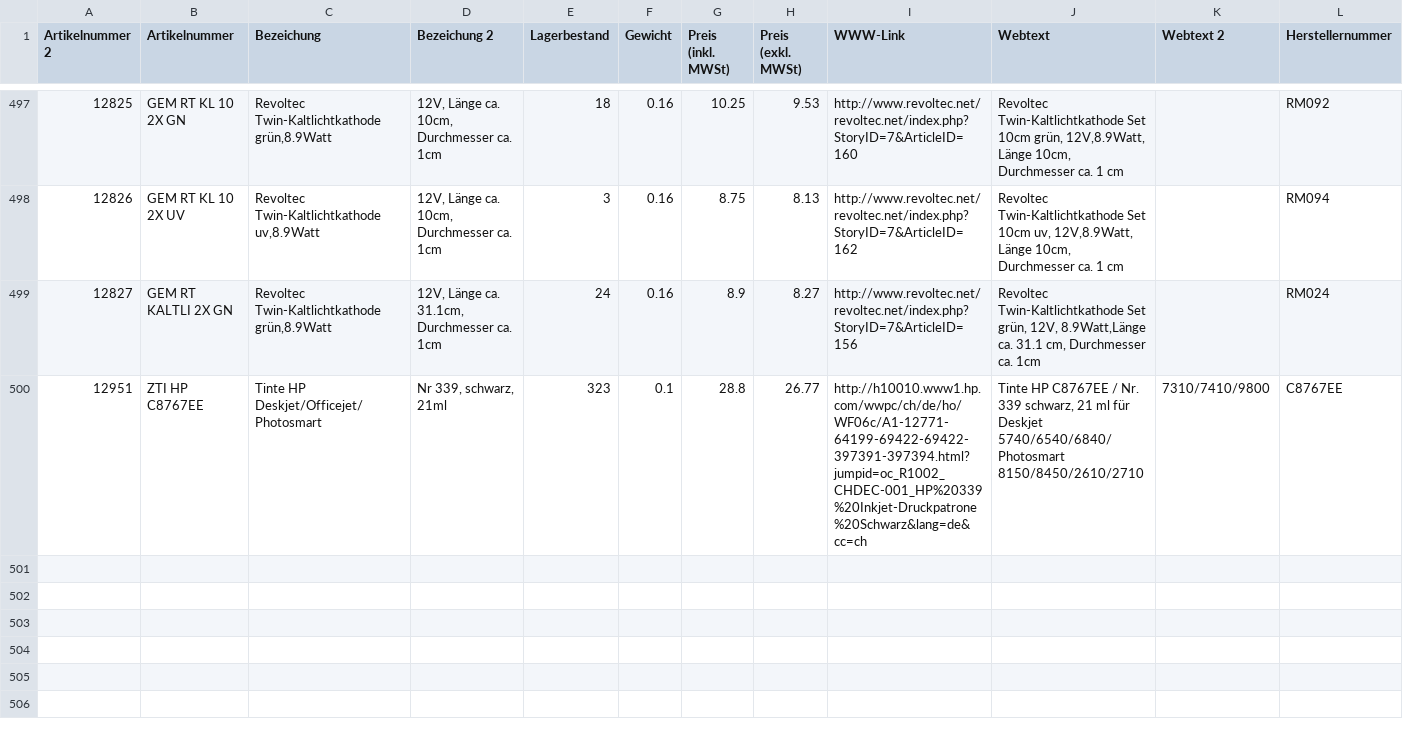
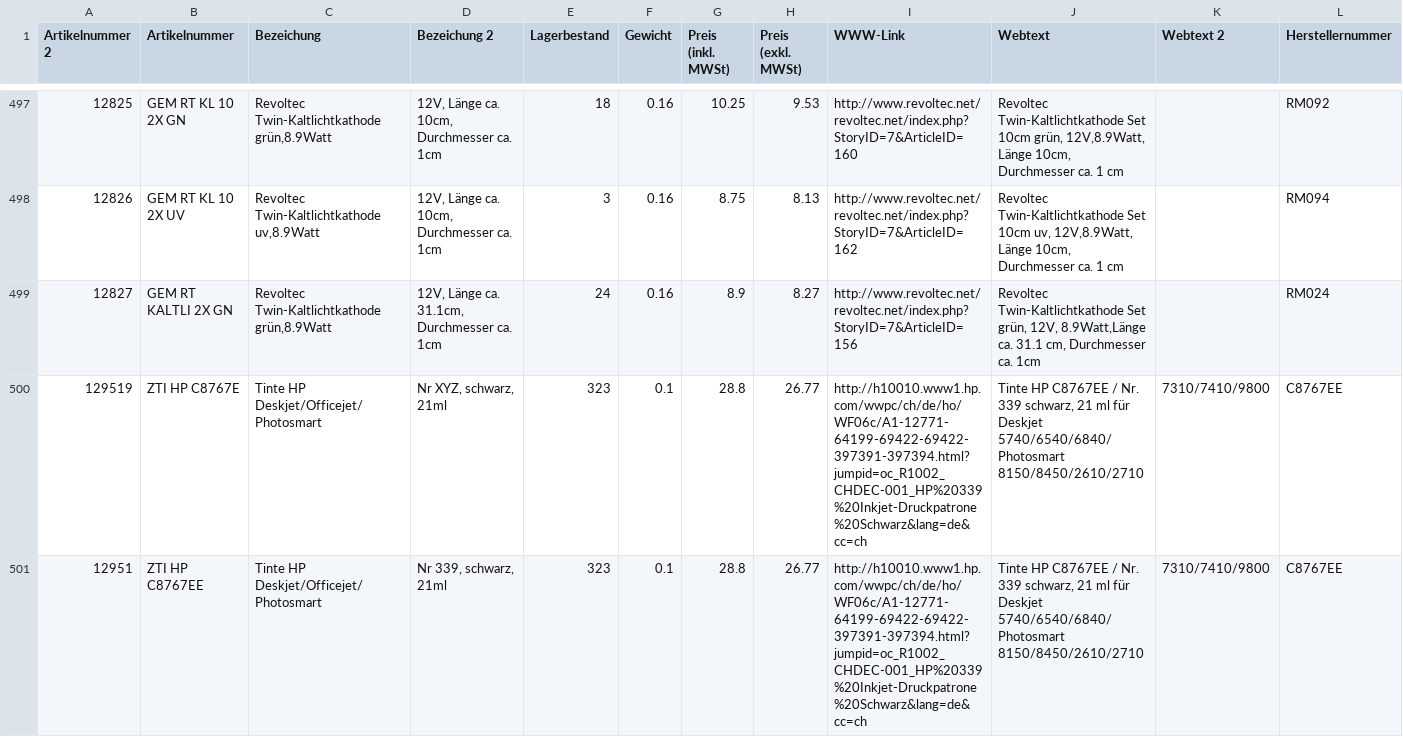
Before and after one commit to lincompch/stizun, a CSV file: features/data/500_products.csv, drawn as a sheet; only a part is shown, gaps mark what is left out; rows hold the shown columns only; the diff names each change by its address in the sheet, - before the commit and + after, or states it on an @@ line.

```diff
--- a/features/data/500_products.csv
+++ b/features/data/500_products.csv
+row 500: 129519 | ZTI HP C8767E | Tinte HP Deskjet/Officejet/Photosmart | Nr XYZ, schwarz, 21ml | 323 | 0.1 | 28.8 | 26.77 | http://h10010.www1.hp.com/wwpc/ch/de/ho/WF06c/A1-12771-64199-69422-69422-397391-397394.html?jumpid=oc_R1002_CHDEC-001_HP%20339%20Inkjet-Druckpatrone%20Schwarz&lang=de&cc=ch | Tinte HP C8767EE / Nr. 339 schwarz, 21 ml für Deskjet 5740/6540/6840/Photosmart 8150/8450/2610/2710 | 7310/7410/9800 | C8767EE
```
Also changed, not shown: 2 other files.
